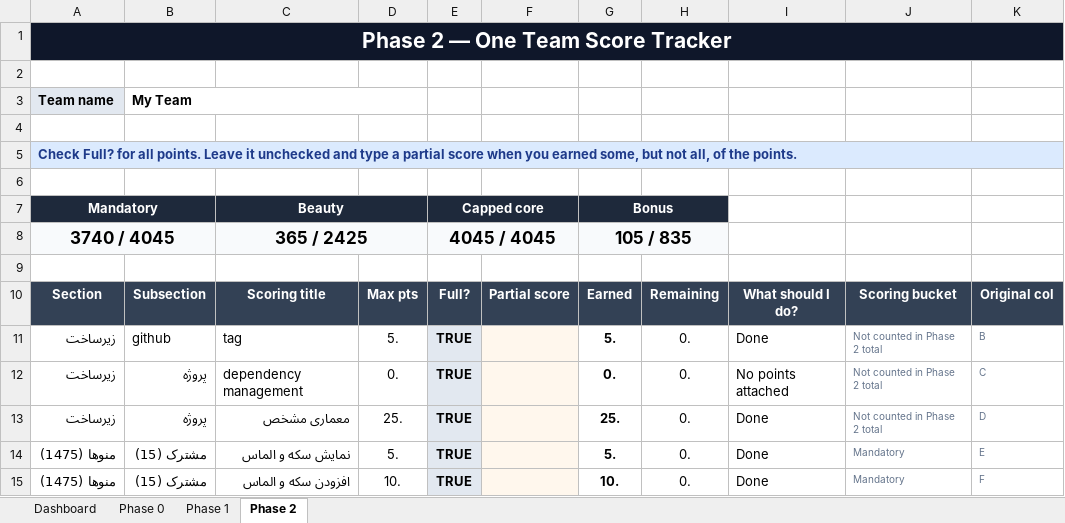
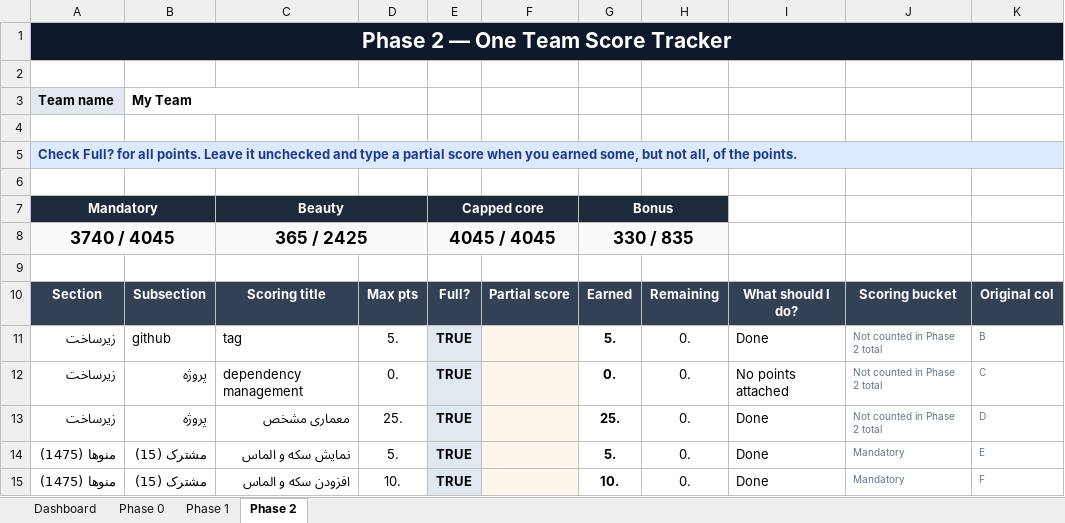
Before and after one commit to rezaxgz/Plants-vs-Zombies-2, an Excel workbook: ap project documents/AP_project_2026_one_team_tracker.xlsx, sheet Phase 2, drawn as a sheet; only a part is shown; values as stored, in another font and other column widths than the file's, no borders; conditional formats not drawn; the diff covers the shown part only; the diff names each change by its address in the sheet, - before the commit and + after, or states it on an @@ line.

```diff
--- a/ap project documents/AP_project_2026_one_team_tracker.xlsx (sheet Phase 2)
+++ b/ap project documents/AP_project_2026_one_team_tracker.xlsx (sheet Phase 2)
-G8: 105 / 835
+G8: 330 / 835
```
Also changed, not shown: 48 edited cells elsewhere in this sheet, sheet Dashboard, 26 other files.
